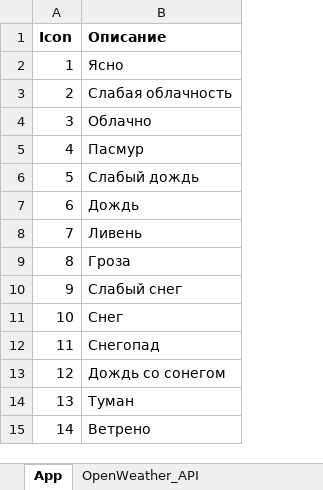
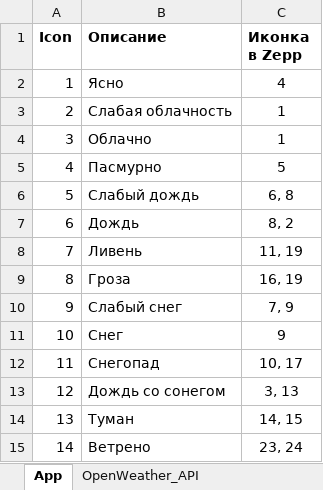
Before and after one commit to SashaCX75/Weathe-servic_instruction, an Excel workbook: ru/files/Иконки погоды.xlsx, sheet App, drawn as a sheet; values as stored, in another font and other column widths than the file's, no borders; the diff names each change by its address in the sheet, - before the commit and + after, or states it on an @@ line.

```diff
--- a/ru/files/Иконки погоды.xlsx (sheet App)
+++ b/ru/files/Иконки погоды.xlsx (sheet App)
+column C (Иконка в Zepp), rows 2-15: 4 | 1 | 1 | 5 | 6, 8 | 8, 2 | 11, 19 | 16, 19 | 7, 9 | 9 | 10, 17 | 3, 13 | 14, 15 | 23, 24
-B5 (Описание): Пасмур
+B5 (Описание): Пасмурно
```
Also changed, not shown: sheet OpenWeather_API, sheet AccuWeather, en/files/Weather icons.xlsx, 2 other files.
